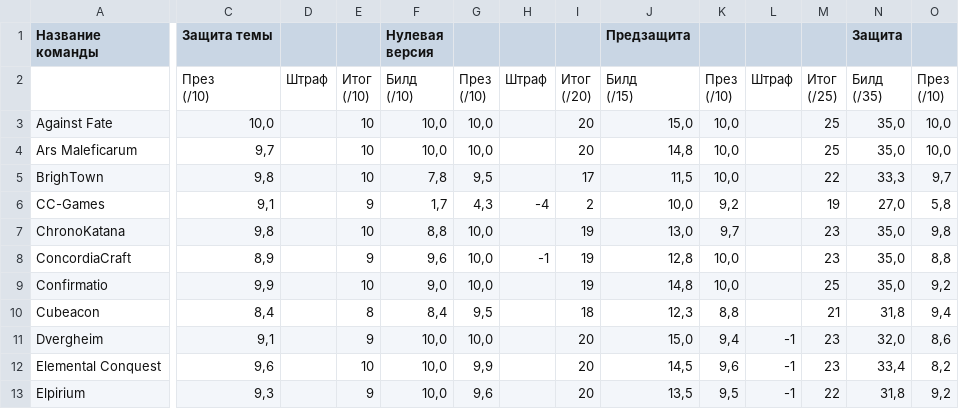
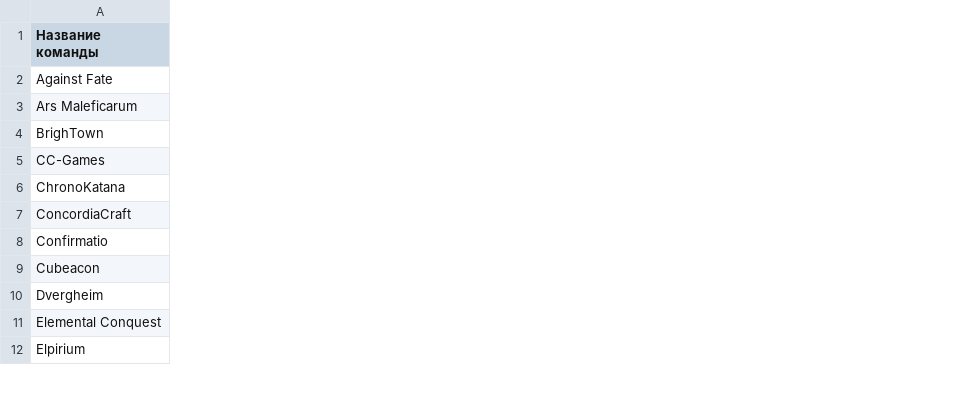
Before and after one commit to Kertalo/showcase, a CSV file: src/main/resources/primary_filling/bach_23-24/Списки команд '23-'24 - Баллы.csv, drawn as a sheet; only a part is shown, gaps mark what is left out; removed rows and columns are numbered as before the commit, all else as after; rows hold the shown columns only; ↵ is a line break in a cell; the diff covers the shown part only; the diff names each change by its address in the sheet, - before the commit and + after, or states it on an @@ line.

Commit message:
primary filling fix

```diff
--- a/src/main/resources/primary_filling/bach_23-24/Списки команд '23-'24 - Баллы.csv
+++ b/src/main/resources/primary_filling/bach_23-24/Списки команд '23-'24 - Баллы.csv
-column C (Защита темы), rows 3-13: 10,0 | 9,7 | 9,8 | 9,1 | 9,8 | 8,9 | 9,9 | 8,4 | 9,1 | 9,6 | 9,3
-column D, empty
-column E, rows 3-13: 10 | 10 | 10 | 9 | 10 | 9 | 10 | 8 | 9 | 10 | 9
-column F (Нулевая версия), rows 3-13: 10,0 | 10,0 | 7,8 | 1,7 | 8,8 | 9,6 | 9,0 | 8,4 | 10,0 | 10,0 | 10,0
-column G, rows 3-13: 10,0 | 10,0 | 9,5 | 4,3 | 10,0 | 10,0 | 10,0 | 9,5 | 10,0 | 9,9 | 9,6
-column H, rows 6-8: -4 |  | -1
-column I, rows 3-13: 20 | 20 | 17 | 2 | 19 | 19 | 19 | 18 | 20 | 20 | 20
-column J (Предзащита), rows 3-13: 15,0 | 14,8 | 11,5 | 10,0 | 13,0 | 12,8 | 14,8 | 12,3 | 15,0 | 14,5 | 13,5
-column K, rows 3-13: 10,0 | 10,0 | 10,0 | 9,2 | 9,7 | 10,0 | 10,0 | 8,8 | 9,4 | 9,6 | 9,5
-column L, rows 11-13: all -1
-column M, rows 3-13: 25 | 25 | 22 | 19 | 23 | 23 | 25 | 21 | 23 | 23 | 22
-column N (Защита), rows 3-13: 35,0 | 35,0 | 33,3 | 27,0 | 35,0 | 35,0 | 35,0 | 31,8 | 32,0 | 33,4 | 31,8
-column O, rows 3-13: 10,0 | 10,0 | 9,7 | 5,8 | 9,8 | 8,8 | 9,2 | 9,4 | 8,6 | 8,2 | 9,2
-row 2:  | През ↵ (/10) | Штраф | Итог ↵ (/10) | Билд ↵ (/10) | През ↵ (/10) | Штраф | Итог ↵ (/20) | Билд ↵ (/15) | През ↵ (/10) | Штраф | Итог ↵ (/25) | Билд ↵ (/35) | През ↵ (/10)
```
Also changed, not shown: 5 removed columns and 1 edited cell elsewhere in this file.
